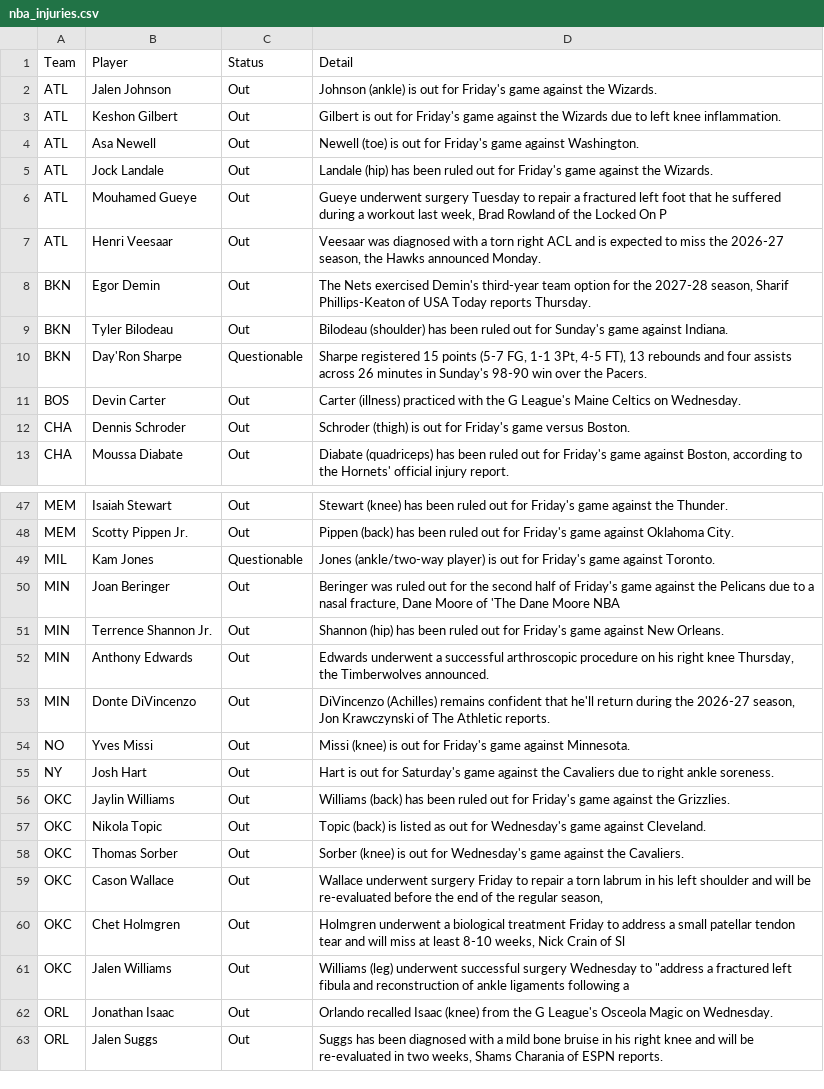
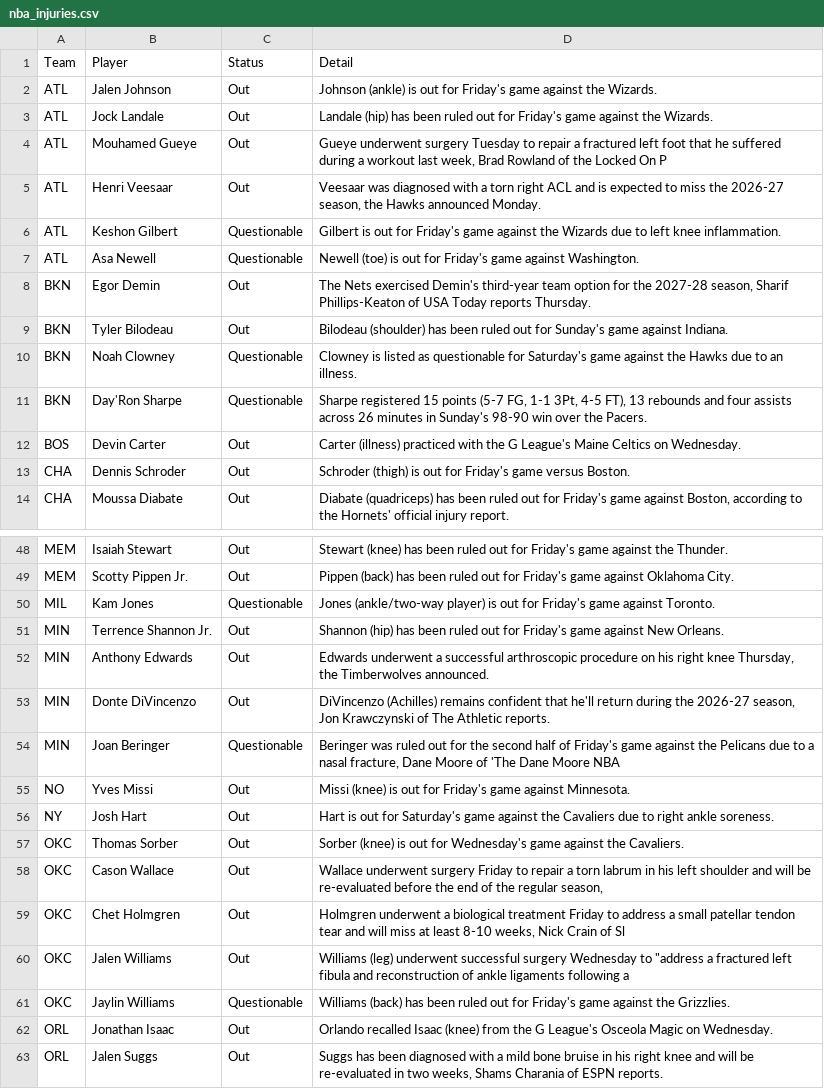
Before and after one commit to ECC370/stats, a CSV file: data/nba_injuries.csv, drawn as a sheet; only a part is shown, gaps mark what is left out; removed rows and columns are numbered as before the commit, all else as after; the diff covers the shown part only; the diff names each change by its address in the sheet, - before the commit and + after, or states it on an @@ line.

```diff
--- a/data/nba_injuries.csv
+++ b/data/nba_injuries.csv
-row 3: ATL | Keshon Gilbert | Out | Gilbert is out for Friday's game against the Wizards due to left knee inflammation.
-row 4: ATL | Asa Newell | Out | Newell (toe) is out for Friday's game against Washington.
+row 6: ATL | Keshon Gilbert | Questionable | Gilbert is out for Friday's game against the Wizards due to left knee inflammation.
+row 7: ATL | Asa Newell | Questionable | Newell (toe) is out for Friday's game against Washington.
+row 10: BKN | Noah Clowney | Questionable | Clowney is listed as questionable for Saturday's game against the Hawks due to an illness.
-row 50: MIN | Joan Beringer | Out | Beringer was ruled out for the second half of Friday's game against the Pelicans due to a nasal fracture, Dane Moore of 'The Dane Moore NBA
+row 54: MIN | Joan Beringer | Questionable | Beringer was ruled out for the second half of Friday's game against the Pelicans due to a nasal fracture, Dane Moore of 'The Dane Moore NBA
-row 56: OKC | Jaylin Williams | Out | Williams (back) has been ruled out for Friday's game against the Grizzlies.
-row 57: OKC | Nikola Topic | Out | Topic (back) is listed as out for Wednesday's game against Cleveland.
+row 61: OKC | Jaylin Williams | Questionable | Williams (back) has been ruled out for Friday's game against the Grizzlies.
```
Also changed, not shown: 4 added rows and 4 removed rows elsewhere in this file, data/nba_games.csv, data/nba_slate.csv, 7 other files.
